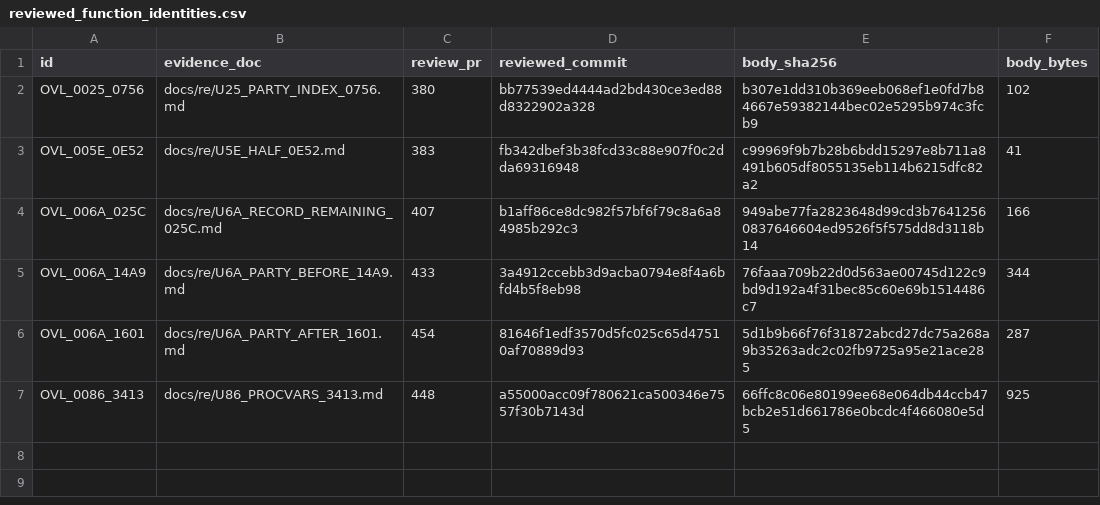
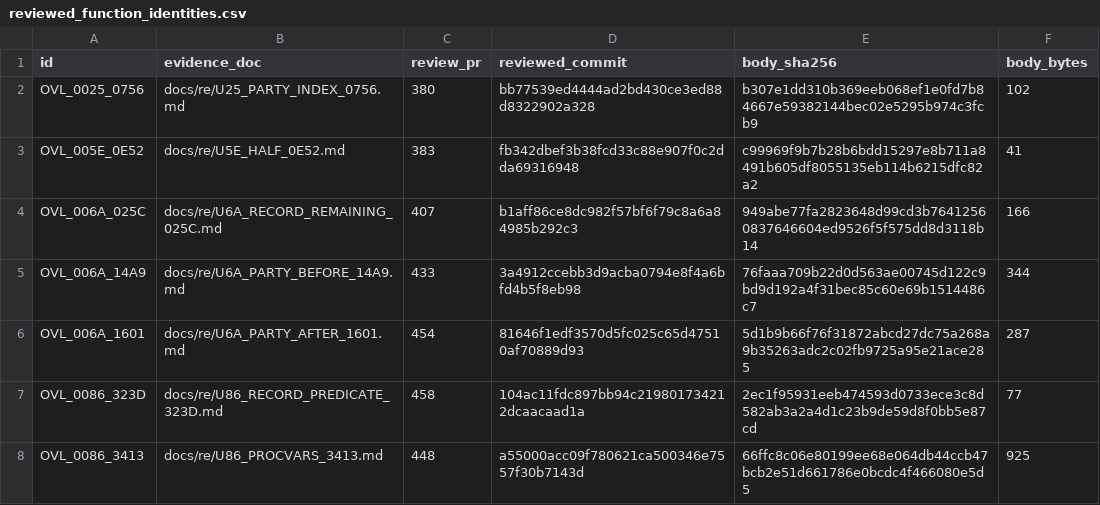
Before and after one commit to huntergdavis/poolrad-decomp, a CSV file: docs/re/reviewed_function_identities.csv, drawn as a sheet; the diff names each change by its address in the sheet, - before the commit and + after, or states it on an @@ line.

Commit message:
Account reviewed U86 record predicate as strict C

```diff
--- a/docs/re/reviewed_function_identities.csv
+++ b/docs/re/reviewed_function_identities.csv
+row 7: OVL_0086_323D | docs/re/U86_RECORD_PREDICATE_323D.md | 458 | 104ac11fdc897bb94c219801734212dcaacaad1a | 2ec1f95931eeb474593d0733ece3c8d582ab3a2a4d1c23b9de59d8f0bb5e87cd | 77
```
Also changed, not shown: docs/re/overlay_classification.csv, docs/re/strict_full_c_addresses.csv, 3 other files.
